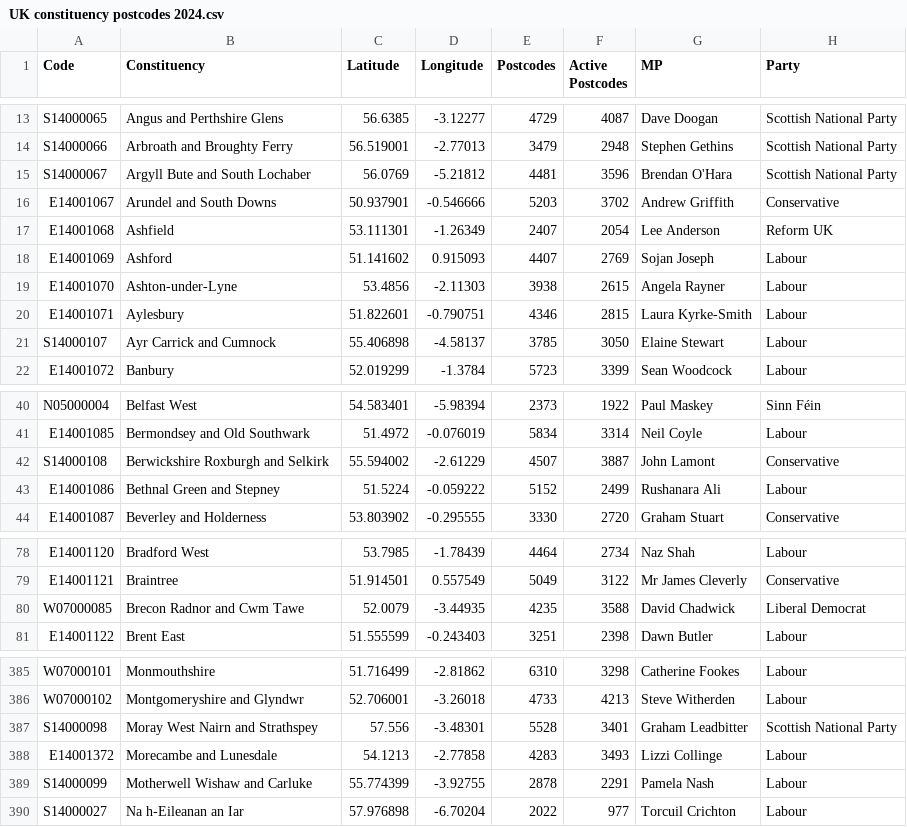
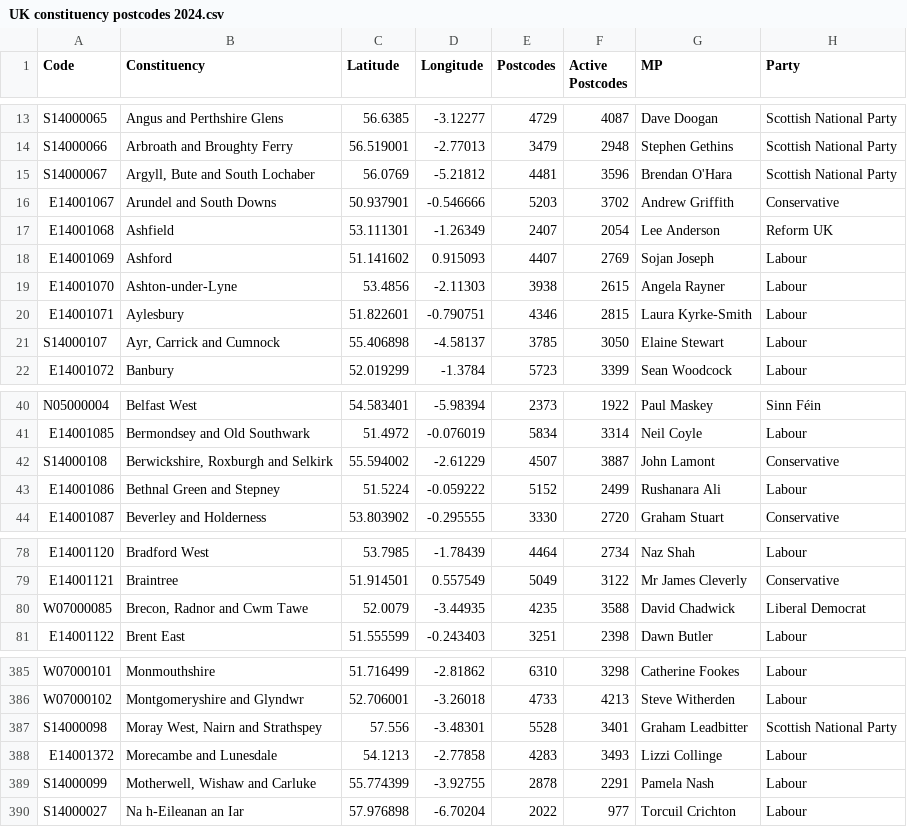
Before and after one commit to TanvirMiah/post_code_search, a CSV file: data/UK constituency postcodes 2024.csv, drawn as a sheet; only a part is shown, gaps mark what is left out; the diff covers the shown part only.

```diff
--- a/data/UK constituency postcodes 2024.csv
+++ b/data/UK constituency postcodes 2024.csv
@@ -14,3 +14,3 @@ S14000065,Angus and Perthshire Glens,56.6385,-3.12277,4729,4087,Dave Doogan,Scot
 S14000066,Arbroath and Broughty Ferry,56.519001,-2.77013,3479,2948,Stephen Gethins,Scottish National Party
-S14000067,Argyll Bute and South Lochaber,56.0769,-5.21812,4481,3596,Brendan O'Hara,Scottish National Party
+S14000067,"Argyll, Bute and South Lochaber",56.0769,-5.21812,4481,3596,Brendan O'Hara,Scottish National Party
 E14001067,Arundel and South Downs,50.937901,-0.546666,5203,3702,Andrew Griffith,Conservative
@@ -20,3 +20,3 @@ E14001070,Ashton-under-Lyne,53.4856,-2.11303,3938,2615,Angela Rayner,Labour
 E14001071,Aylesbury,51.822601,-0.790751,4346,2815,Laura Kyrke-Smith,Labour
-S14000107,Ayr Carrick and Cumnock,55.406898,-4.58137,3785,3050,Elaine Stewart,Labour
+S14000107,"Ayr, Carrick and Cumnock",55.406898,-4.58137,3785,3050,Elaine Stewart,Labour
 E14001072,Banbury,52.019299,-1.3784,5723,3399,Sean Woodcock,Labour
@@ -41,3 +41,3 @@ N05000004,Belfast West,54.583401,-5.98394,2373,1922,Paul Maskey,Sinn Féin
 E14001085,Bermondsey and Old Southwark,51.4972,-0.076019,5834,3314,Neil Coyle,Labour
-S14000108,Berwickshire Roxburgh and Selkirk,55.594002,-2.61229,4507,3887,John Lamont,Conservative
+S14000108,"Berwickshire, Roxburgh and Selkirk",55.594002,-2.61229,4507,3887,John Lamont,Conservative
 E14001086,Bethnal Green and Stepney,51.5224,-0.059222,5152,2499,Rushanara Ali,Labour
@@ -79,3 +79,3 @@ E14001120,Bradford West,53.7985,-1.78439,4464,2734,Naz Shah,Labour
 E14001121,Braintree,51.914501,0.557549,5049,3122,Mr James Cleverly,Conservative
-W07000085,Brecon Radnor and Cwm Tawe,52.0079,-3.44935,4235,3588,David Chadwick,Liberal Democrat
+W07000085,"Brecon, Radnor and Cwm Tawe",52.0079,-3.44935,4235,3588,David Chadwick,Liberal Democrat
 E14001122,Brent East,51.555599,-0.243403,3251,2398,Dawn Butler,Labour
@@ -386,5 +386,5 @@ W07000101,Monmouthshire,51.716499,-2.81862,6310,3298,Catherine Fookes,Labour
 W07000102,Montgomeryshire and Glyndwr,52.706001,-3.26018,4733,4213,Steve Witherden,Labour
-S14000098,Moray West Nairn and Strathspey,57.556,-3.48301,5528,3401,Graham Leadbitter,Scottish National Party
+S14000098,"Moray West, Nairn and Strathspey",57.556,-3.48301,5528,3401,Graham Leadbitter,Scottish National Party
 E14001372,Morecambe and Lunesdale,54.1213,-2.77858,4283,3493,Lizzi Collinge,Labour
-S14000099,Motherwell Wishaw and Carluke,55.774399,-3.92755,2878,2291,Pamela Nash,Labour
+S14000099,"Motherwell, Wishaw and Carluke",55.774399,-3.92755,2878,2291,Pamela Nash,Labour
 S14000027,Na h-Eileanan an Iar,57.976898,-6.70204,2022,977,Torcuil Crichton,Labour
```
Also changed, not shown: 8 edited cells elsewhere in this file, 4 other files.
